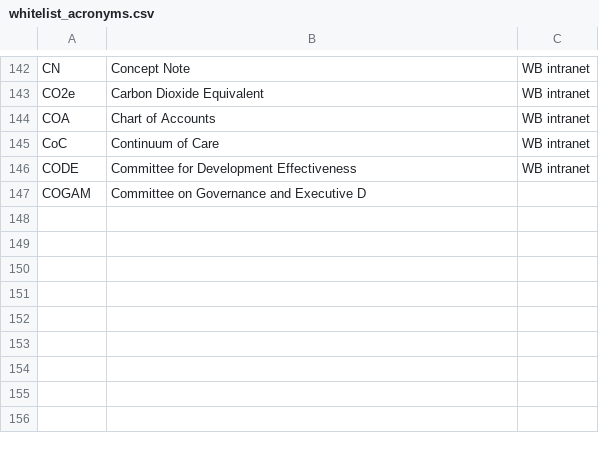
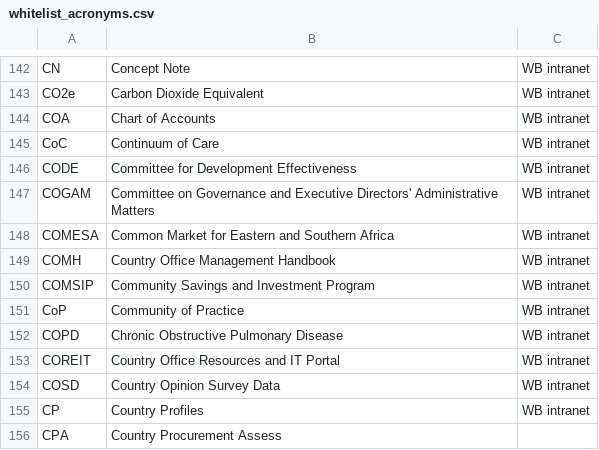
Before and after one commit to Matheusoz/el-processing-tools-wb, a CSV file: data/whitelists/whitelists/whitelist_acronyms.csv, drawn as a sheet; only a part is shown, gaps mark what is left out.

Commit message:
streaming

```diff
--- a/data/whitelists/whitelists/whitelist_acronyms.csv
+++ b/data/whitelists/whitelists/whitelist_acronyms.csv
@@ -146,2 +146,11 @@ CoC, Continuum of Care,WB intranet
 CODE, Committee for Development Effectiveness,WB intranet
-COGAM, Committee on Governance and Executive D
+COGAM, Committee on Governance and Executive Directors' Administrative Matters ,WB intranet
+COMESA, Common Market for Eastern and Southern Africa,WB intranet
+COMH, Country Office Management Handbook,WB intranet
+COMSIP, Community Savings and Investment Program,WB intranet
+CoP, Community of Practice,WB intranet
+COPD, Chronic Obstructive Pulmonary Disease,WB intranet
+COREIT, Country Office Resources and IT Portal ,WB intranet
+COSD, Country Opinion Survey Data,WB intranet
+CP, Country Profiles,WB intranet
+CPA, Country Procurement Assess
```
